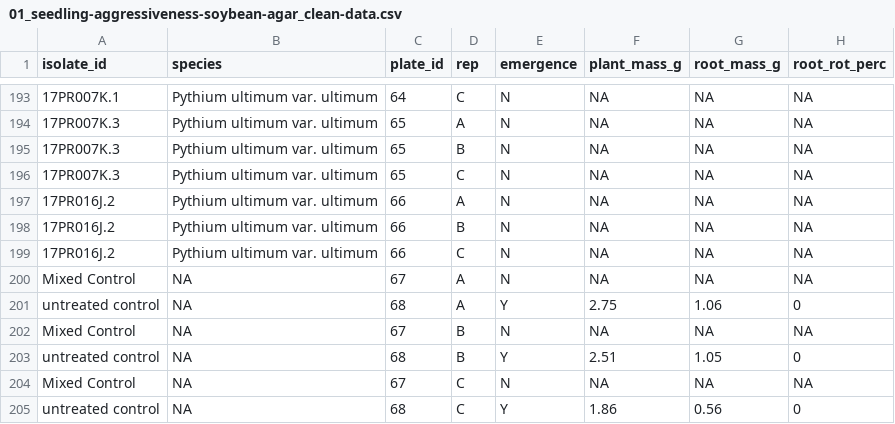
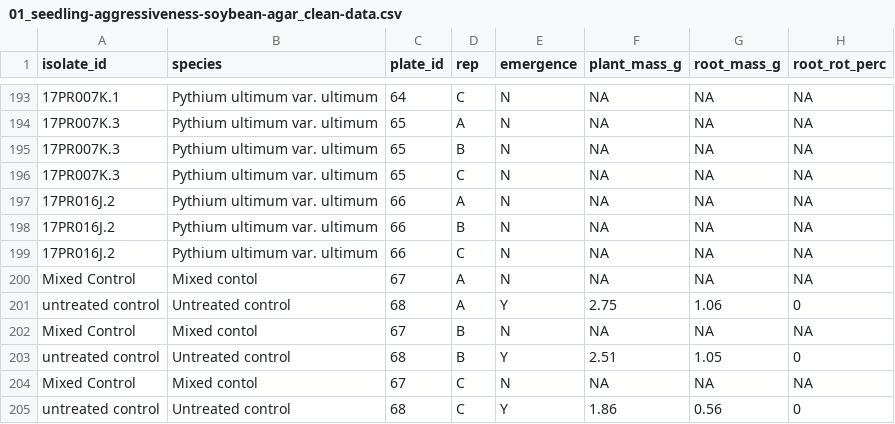
Before and after one commit to danielcerritos/pythium, a CSV file: output/clean_data/01_seedling-aggressiveness-soybean-agar_clean-data.csv, drawn as a sheet; only a part is shown, gaps mark what is left out.

```diff
--- a/output/clean_data/01_seedling-aggressiveness-soybean-agar_clean-data.csv
+++ b/output/clean_data/01_seedling-aggressiveness-soybean-agar_clean-data.csv
@@ -199,7 +199,7 @@ isolate_id,species,plate_id,rep,emergence,plant_mass_g,root_mass_g,root_rot_perc
 17PR016J.2,Pythium ultimum var. ultimum,66,C,N,NA,NA,NA
-Mixed Control,NA,67,A,N,NA,NA,NA
-untreated control,NA,68,A,Y,2.75,1.06,0
-Mixed Control,NA,67,B,N,NA,NA,NA
-untreated control,NA,68,B,Y,2.51,1.05,0
-Mixed Control,NA,67,C,N,NA,NA,NA
-untreated control,NA,68,C,Y,1.86,0.56,0
+Mixed Control,Mixed contol,67,A,N,NA,NA,NA
+untreated control,Untreated control,68,A,Y,2.75,1.06,0
+Mixed Control,Mixed contol,67,B,N,NA,NA,NA
+untreated control,Untreated control,68,B,Y,2.51,1.05,0
+Mixed Control,Mixed contol,67,C,N,NA,NA,NA
+untreated control,Untreated control,68,C,Y,1.86,0.56,0
```
Also changed, not shown: output/clean_data/01_seed-aggressiveness-corn_clean-data.csv, 2 other files.
